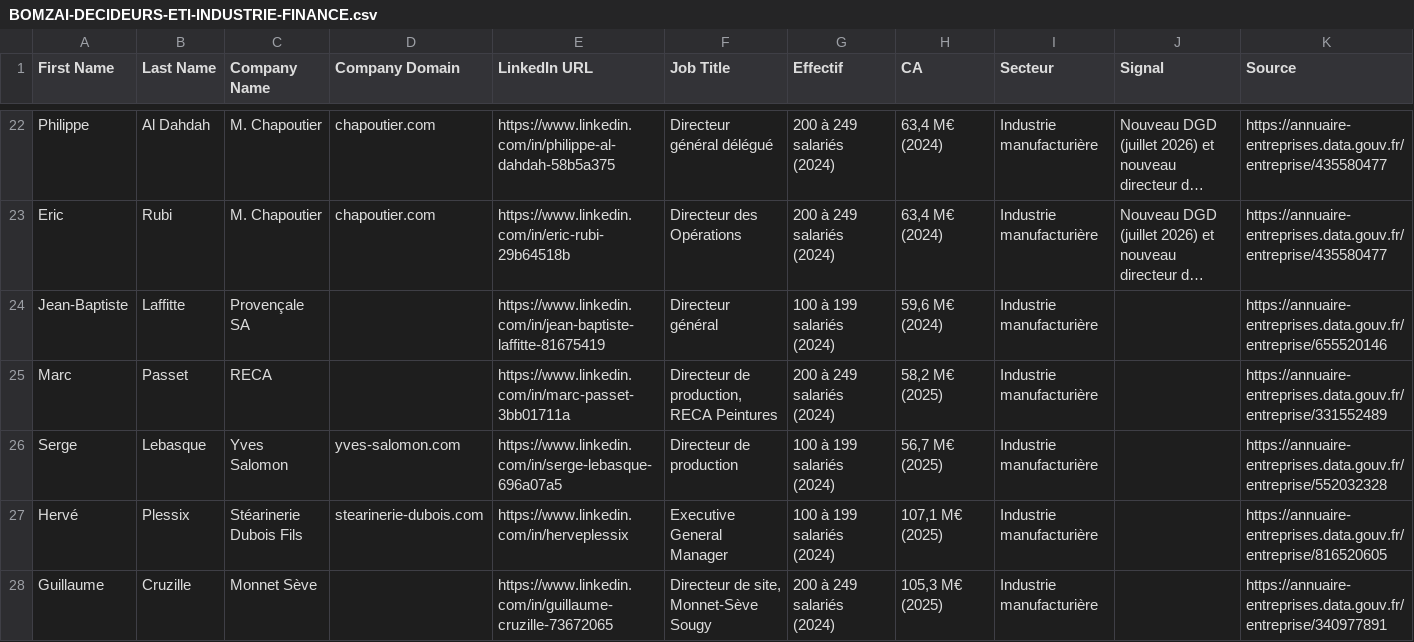
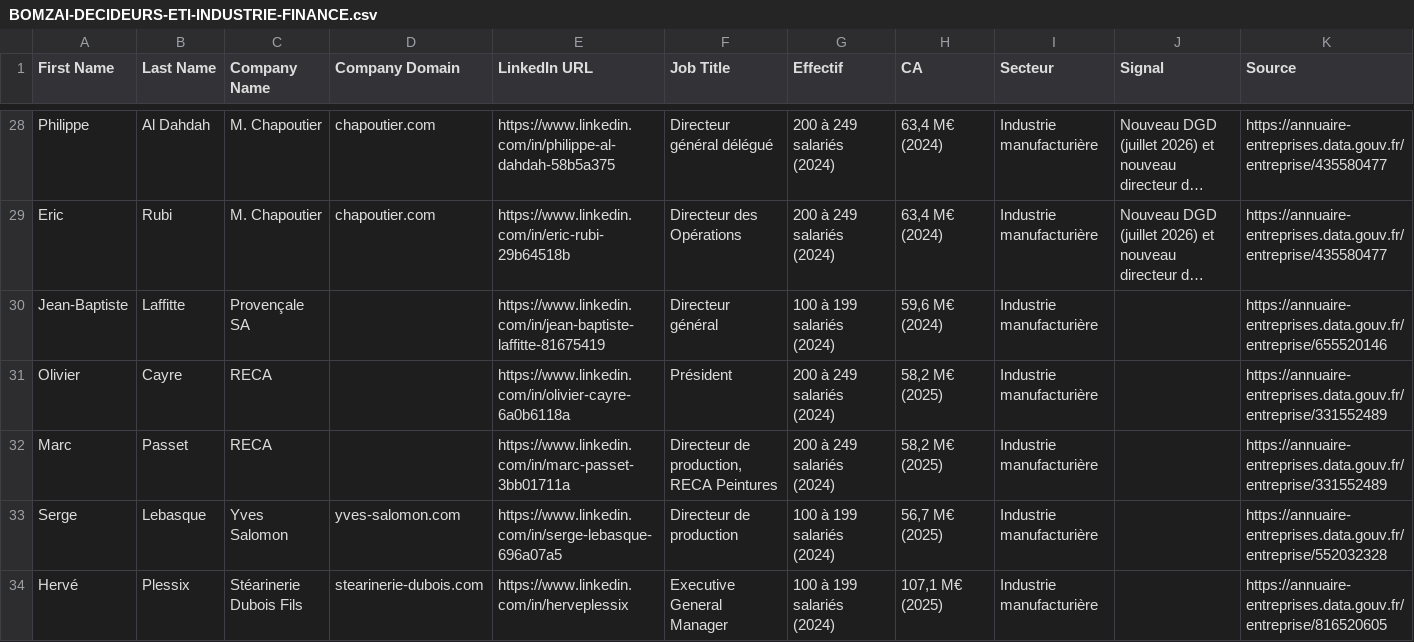
Before and after one commit to CELIEN03/prospects, a CSV file: livrables/BOMZAI-DECIDEURS-ETI-INDUSTRIE-FINANCE.csv, drawn as a sheet; only a part is shown, gaps mark what is left out; the shorter side is filled out with more unchanged rows; long unchanged cells end in …; the diff covers the shown part only; the diff names each change by its address in the sheet, - before the commit and + after, or states it on an @@ line.

```diff
--- a/livrables/BOMZAI-DECIDEURS-ETI-INDUSTRIE-FINANCE.csv
+++ b/livrables/BOMZAI-DECIDEURS-ETI-INDUSTRIE-FINANCE.csv
+row 31: Olivier | Cayre | RECA |  | https://www.linkedin.com/in/olivier-cayre-6a0b6118a | Président | 200 à 249 salariés (2024) | 58,2 M€ (2025) | Industrie manufacturière |  | https://annuaire-entreprises.data.gouv.fr/entreprise/331552489
```
Also changed, not shown: 14 added rows and 4 edited cells elsewhere in this file.
